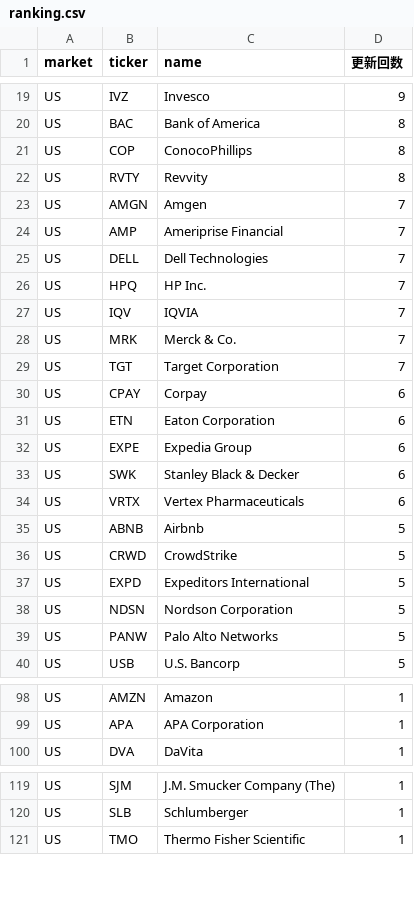
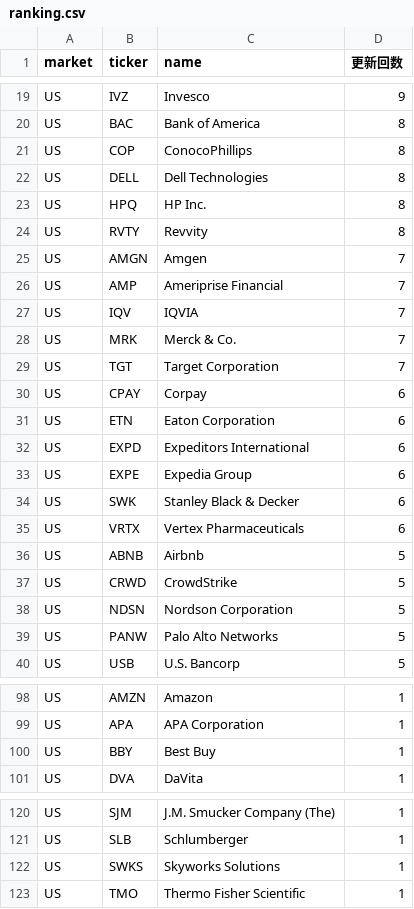
Before and after one commit to su402011-hash/high52-scanner, a CSV file: outputs/ranking.csv, drawn as a sheet; only a part is shown, gaps mark what is left out; the diff covers the shown part only.

```diff
--- a/outputs/ranking.csv
+++ b/outputs/ranking.csv
@@ -21,2 +21,4 @@ US,BAC,Bank of America,8
 US,COP,ConocoPhillips,8
+US,DELL,Dell Technologies,8
+US,HPQ,HP Inc.,8
 US,RVTY,Revvity,8
@@ -24,4 +26,2 @@ US,AMGN,Amgen,7
 US,AMP,Ameriprise Financial,7
-US,DELL,Dell Technologies,7
-US,HPQ,HP Inc.,7
 US,IQV,IQVIA,7
@@ -31,2 +31,3 @@ US,CPAY,Corpay,6
 US,ETN,Eaton Corporation,6
+US,EXPD,Expeditors International,6
 US,EXPE,Expedia Group,6
@@ -36,3 +37,2 @@ US,ABNB,Airbnb,5
 US,CRWD,CrowdStrike,5
-US,EXPD,Expeditors International,5
 US,NDSN,Nordson Corporation,5
@@ -99,2 +99,3 @@ US,AMZN,Amazon,1
 US,APA,APA Corporation,1
+US,BBY,Best Buy,1
 US,DVA,DaVita,1
@@ -120,2 +121,3 @@ US,SJM,J.M. Smucker Company (The),1
 US,SLB,Schlumberger,1
+US,SWKS,Skyworks Solutions,1
 US,TMO,Thermo Fisher Scientific,1
```
Also changed, not shown: 3 edited cells elsewhere in this file, outputs/2026-09-11_highs.csv, outputs/history.csv, 1 other file.
